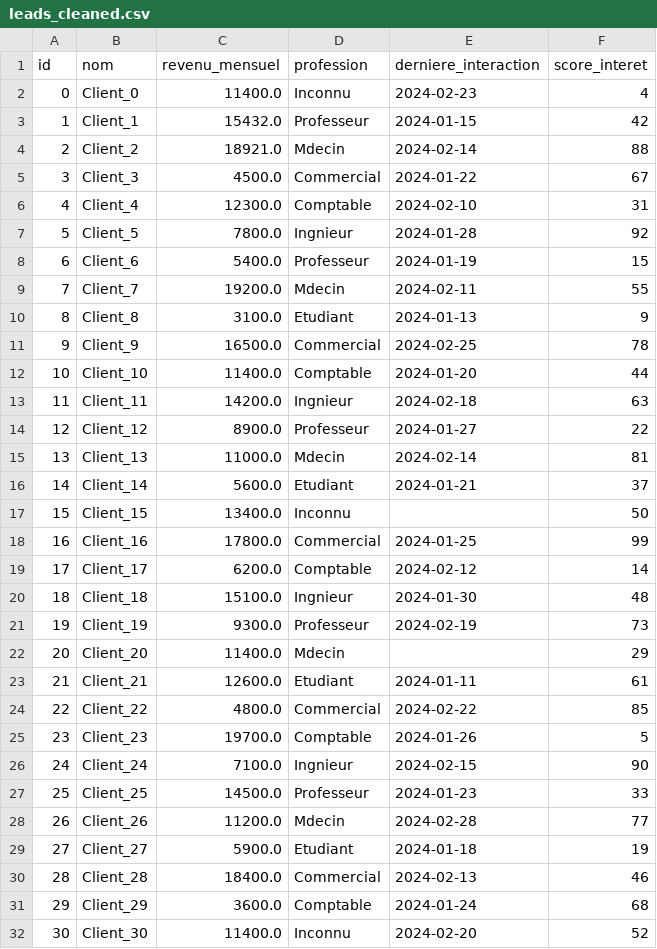
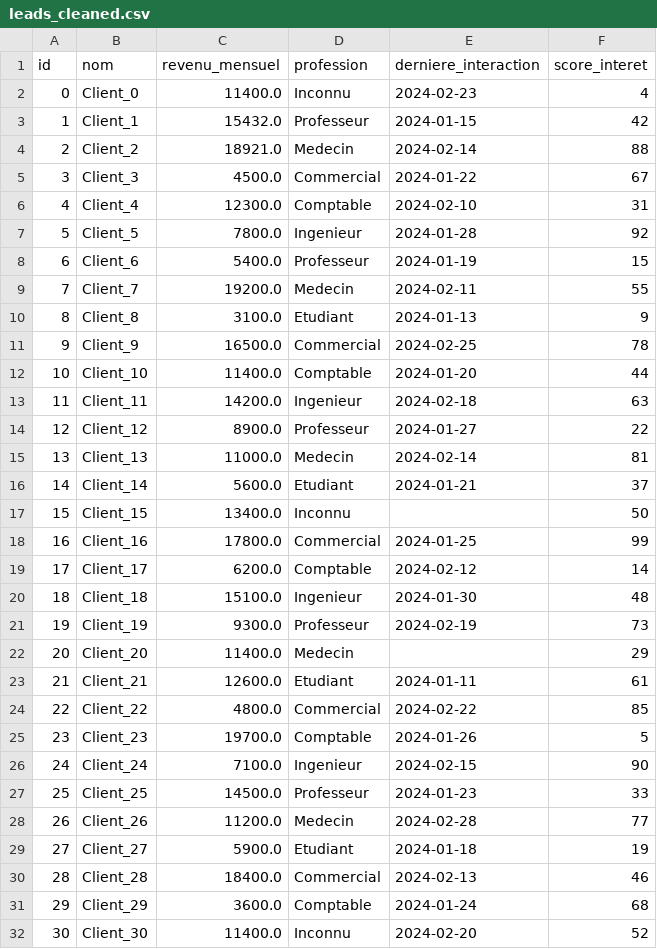
Before and after one commit to ahmedez-zouine/ScoringLeads, a CSV file: data/leads_cleaned.csv, drawn as a sheet; only a part is shown; the diff covers the shown part only; the diff names each change by its address in the sheet, - before the commit and + after, or states it on an @@ line.

Commit message:
Add lead scoring model with weighted formula

```diff
--- a/data/leads_cleaned.csv
+++ b/data/leads_cleaned.csv
-D4 (profession): Mdecin
+D4 (profession): Medecin
-D7 (profession): Ingnieur
+D7 (profession): Ingenieur
-D9 (profession): Mdecin
+D9 (profession): Medecin
-D13 (profession): Ingnieur
+D13 (profession): Ingenieur
-D15 (profession): Mdecin
+D15 (profession): Medecin
-D20 (profession): Ingnieur
+D20 (profession): Ingenieur
-D22 (profession): Mdecin
+D22 (profession): Medecin
-D26 (profession): Ingnieur
+D26 (profession): Ingenieur
-D28 (profession): Mdecin
+D28 (profession): Medecin
```
Also changed, not shown: 22 edited cells elsewhere in this file, data/leads_data.csv, 4 other files.
